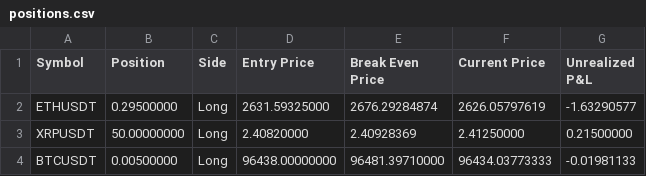
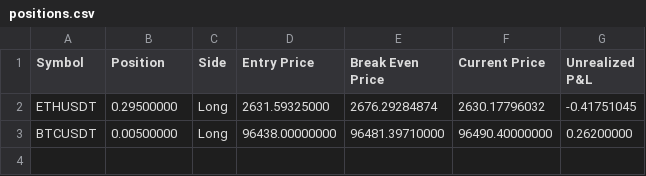
Before and after one commit to June-dwai/Dashboard, a CSV file: data/positions.csv, drawn as a sheet.

Commit message:
자동 업데이트: 2025-02-09 08:05:05

```diff
--- a/data/positions.csv
+++ b/data/positions.csv
@@ -1,4 +1,3 @@
 Symbol,Position,Side,Entry Price,Break Even Price,Current Price,Unrealized P&L
-ETHUSDT,0.29500000,Long,2631.59325000,2676.29284874,2626.05797619,-1.63290577
-XRPUSDT,50.00000000,Long,2.40820000,2.40928369,2.41250000,0.21500000
-BTCUSDT,0.00500000,Long,96438.00000000,96481.39710000,96434.03773333,-0.01981133
+ETHUSDT,0.29500000,Long,2631.59325000,2676.29284874,2630.17796032,-0.41751045
+BTCUSDT,0.00500000,Long,96438.00000000,96481.39710000,96490.40000000,0.26200000
```
